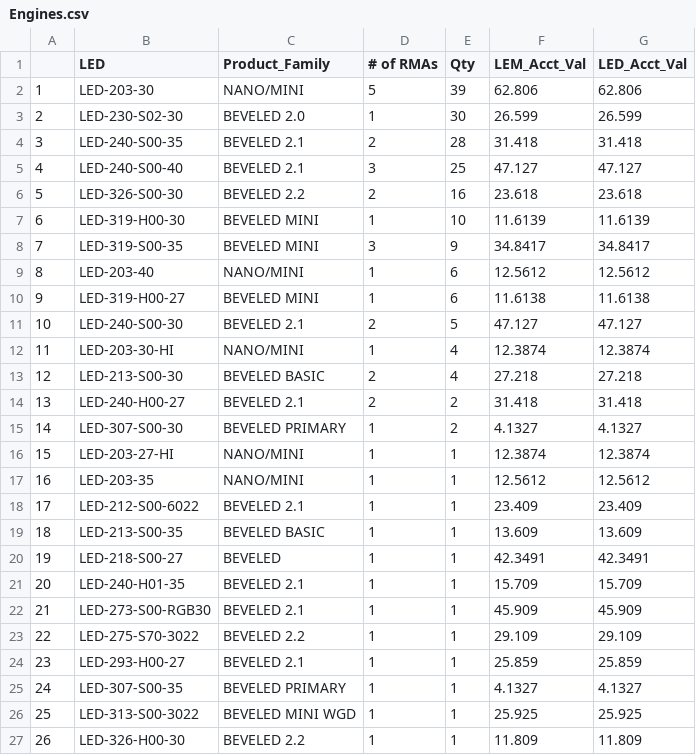
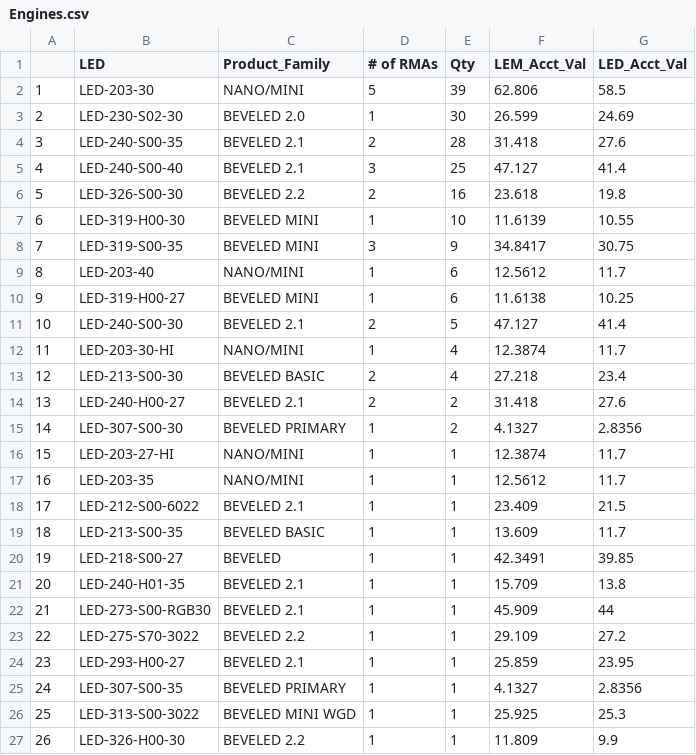
Before and after one commit to Vinladar/USAI, a CSV file: Code/Output/February_2021/Engines.csv, drawn as a sheet.

Commit message:
Corrected code

```diff
--- a/Code/Output/February_2021/Engines.csv
+++ b/Code/Output/February_2021/Engines.csv
@@ -1,27 +1,27 @@
 "","LED","Product_Family","# of RMAs","Qty","LEM_Acct_Val","LED_Acct_Val"
-"1","LED-203-30","NANO/MINI",5,39,62.806,62.806
-"2","LED-230-S02-30","BEVELED 2.0",1,30,26.599,26.599
-"3","LED-240-S00-35","BEVELED 2.1",2,28,31.418,31.418
-"4","LED-240-S00-40","BEVELED 2.1",3,25,47.127,47.127
-"5","LED-326-S00-30","BEVELED 2.2",2,16,23.618,23.618
-"6","LED-319-H00-30","BEVELED MINI",1,10,11.6139,11.6139
-"7","LED-319-S00-35","BEVELED MINI",3,9,34.8417,34.8417
-"8","LED-203-40","NANO/MINI",1,6,12.5612,12.5612
-"9","LED-319-H00-27","BEVELED MINI",1,6,11.6138,11.6138
-"10","LED-240-S00-30","BEVELED 2.1",2,5,47.127,47.127
-"11","LED-203-30-HI","NANO/MINI",1,4,12.3874,12.3874
-"12","LED-213-S00-30","BEVELED BASIC",2,4,27.218,27.218
-"13","LED-240-H00-27","BEVELED 2.1",2,2,31.418,31.418
-"14","LED-307-S00-30","BEVELED PRIMARY",1,2,4.1327,4.1327
-"15","LED-203-27-HI","NANO/MINI",1,1,12.3874,12.3874
-"16","LED-203-35","NANO/MINI",1,1,12.5612,12.5612
-"17","LED-212-S00-6022","BEVELED 2.1",1,1,23.409,23.409
-"18","LED-213-S00-35","BEVELED BASIC",1,1,13.609,13.609
-"19","LED-218-S00-27","BEVELED",1,1,42.3491,42.3491
-"20","LED-240-H01-35","BEVELED 2.1",1,1,15.709,15.709
-"21","LED-273-S00-RGB30","BEVELED 2.1",1,1,45.909,45.909
-"22","LED-275-S70-3022","BEVELED 2.2",1,1,29.109,29.109
-"23","LED-293-H00-27","BEVELED 2.1",1,1,25.859,25.859
-"24","LED-307-S00-35","BEVELED PRIMARY",1,1,4.1327,4.1327
-"25","LED-313-S00-3022","BEVELED MINI WGD",1,1,25.925,25.925
-"26","LED-326-H00-30","BEVELED 2.2",1,1,11.809,11.809
+"1","LED-203-30","NANO/MINI",5,39,62.806,58.5
+"2","LED-230-S02-30","BEVELED 2.0",1,30,26.599,24.69
+"3","LED-240-S00-35","BEVELED 2.1",2,28,31.418,27.6
+"4","LED-240-S00-40","BEVELED 2.1",3,25,47.127,41.4
+"5","LED-326-S00-30","BEVELED 2.2",2,16,23.618,19.8
+"6","LED-319-H00-30","BEVELED MINI",1,10,11.6139,10.55
+"7","LED-319-S00-35","BEVELED MINI",3,9,34.8417,30.75
+"8","LED-203-40","NANO/MINI",1,6,12.5612,11.7
+"9","LED-319-H00-27","BEVELED MINI",1,6,11.6138,10.25
+"10","LED-240-S00-30","BEVELED 2.1",2,5,47.127,41.4
+"11","LED-203-30-HI","NANO/MINI",1,4,12.3874,11.7
+"12","LED-213-S00-30","BEVELED BASIC",2,4,27.218,23.4
+"13","LED-240-H00-27","BEVELED 2.1",2,2,31.418,27.6
+"14","LED-307-S00-30","BEVELED PRIMARY",1,2,4.1327,2.8356
+"15","LED-203-27-HI","NANO/MINI",1,1,12.3874,11.7
+"16","LED-203-35","NANO/MINI",1,1,12.5612,11.7
+"17","LED-212-S00-6022","BEVELED 2.1",1,1,23.409,21.5
+"18","LED-213-S00-35","BEVELED BASIC",1,1,13.609,11.7
+"19","LED-218-S00-27","BEVELED",1,1,42.3491,39.85
+"20","LED-240-H01-35","BEVELED 2.1",1,1,15.709,13.8
+"21","LED-273-S00-RGB30","BEVELED 2.1",1,1,45.909,44
+"22","LED-275-S70-3022","BEVELED 2.2",1,1,29.109,27.2
+"23","LED-293-H00-27","BEVELED 2.1",1,1,25.859,23.95
+"24","LED-307-S00-35","BEVELED PRIMARY",1,1,4.1327,2.8356
+"25","LED-313-S00-3022","BEVELED MINI WGD",1,1,25.925,25.3
+"26","LED-326-H00-30","BEVELED 2.2",1,1,11.809,9.9
```
